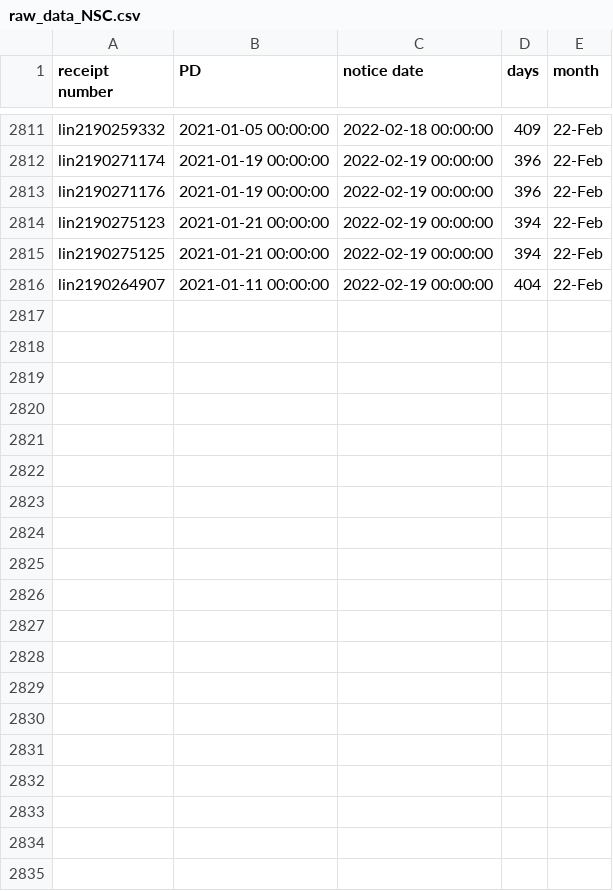
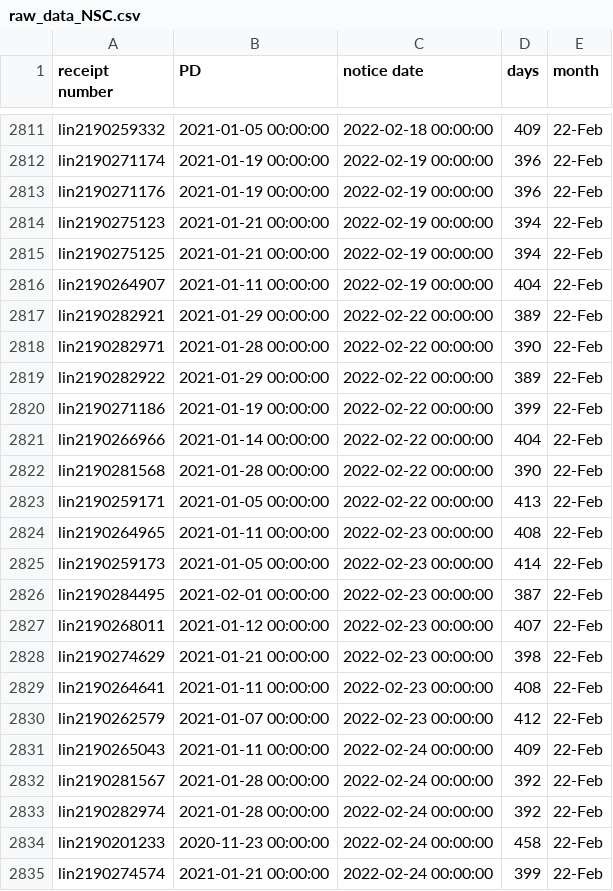
Before and after one commit to happy-fish-01/National_interest_waiver_waittime, a CSV file: raw_data_NSC.csv, drawn as a sheet; only a part is shown, gaps mark what is left out; the diff covers the shown part only.

```diff
--- a/raw_data_NSC.csv
+++ b/raw_data_NSC.csv
@@ -2816 +2816,20 @@ lin2190275125,2021-01-21 00:00:00,2022-02-19 00:00:00,394,22-Feb
 lin2190264907,2021-01-11 00:00:00,2022-02-19 00:00:00,404,22-Feb
+lin2190282921,2021-01-29 00:00:00,2022-02-22 00:00:00,389,22-Feb
+lin2190282971,2021-01-28 00:00:00,2022-02-22 00:00:00,390,22-Feb
+lin2190282922,2021-01-29 00:00:00,2022-02-22 00:00:00,389,22-Feb
+lin2190271186,2021-01-19 00:00:00,2022-02-22 00:00:00,399,22-Feb
+lin2190266966,2021-01-14 00:00:00,2022-02-22 00:00:00,404,22-Feb
+lin2190281568,2021-01-28 00:00:00,2022-02-22 00:00:00,390,22-Feb
+lin2190259171,2021-01-05 00:00:00,2022-02-22 00:00:00,413,22-Feb
+lin2190264965,2021-01-11 00:00:00,2022-02-23 00:00:00,408,22-Feb
+lin2190259173,2021-01-05 00:00:00,2022-02-23 00:00:00,414,22-Feb
+lin2190284495,2021-02-01 00:00:00,2022-02-23 00:00:00,387,22-Feb
+lin2190268011,2021-01-12 00:00:00,2022-02-23 00:00:00,407,22-Feb
+lin2190274629,2021-01-21 00:00:00,2022-02-23 00:00:00,398,22-Feb
+lin2190264641,2021-01-11 00:00:00,2022-02-23 00:00:00,408,22-Feb
+lin2190262579,2021-01-07 00:00:00,2022-02-23 00:00:00,412,22-Feb
+lin2190265043,2021-01-11 00:00:00,2022-02-24 00:00:00,409,22-Feb
+lin2190281567,2021-01-28 00:00:00,2022-02-24 00:00:00,392,22-Feb
+lin2190282974,2021-01-28 00:00:00,2022-02-24 00:00:00,392,22-Feb
+lin2190201233,2020-11-23 00:00:00,2022-02-24 00:00:00,458,22-Feb
+lin2190274574,2021-01-21 00:00:00,2022-02-24 00:00:00,399,22-Feb
```
Also changed, not shown: 12 added rows elsewhere in this file, raw_data_TSC.csv, 3 other files.
